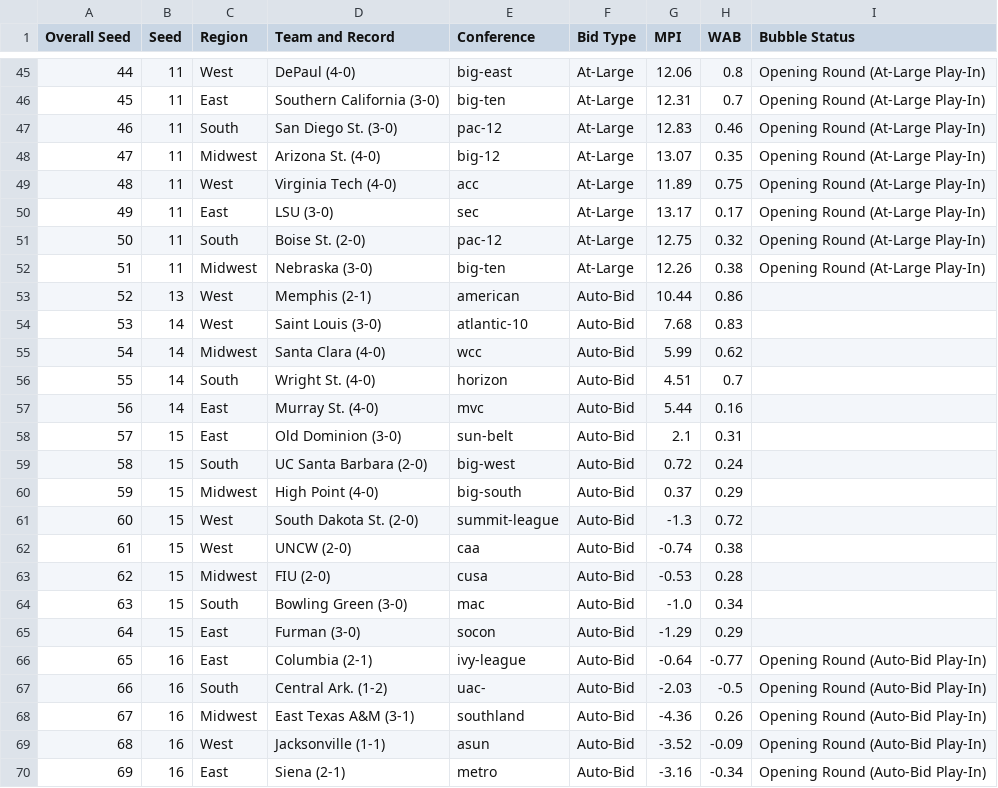
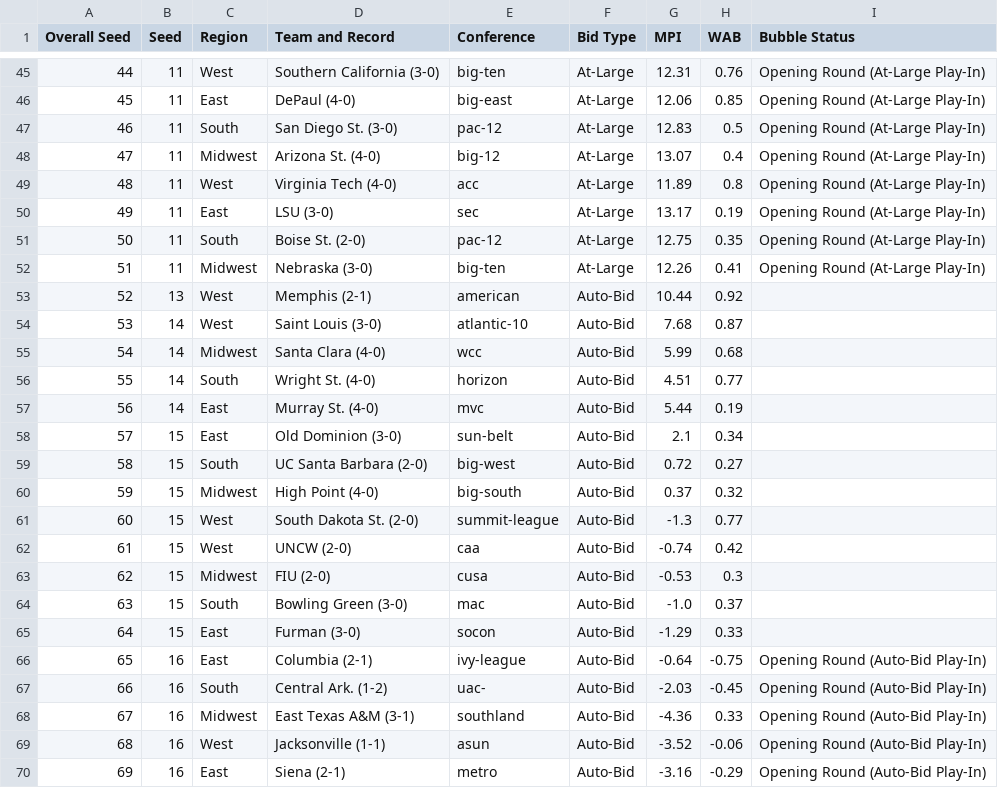
Before and after one commit to davidawilljr-eng/CBB-MPI-Model, a CSV file: data/bracket_current.csv, drawn as a sheet; only a part is shown, gaps mark what is left out; the diff covers the shown part only.

```diff
--- a/data/bracket_current.csv
+++ b/data/bracket_current.csv
@@ -45,26 +45,26 @@ Overall Seed,Seed,Region,Team and Record,Conference,Bid Type,MPI,WAB,Bubble Stat
-44,11,West,DePaul (4-0),big-east,At-Large,12.06,0.8,Opening Round (At-Large Play-In)
-45,11,East,Southern California (3-0),big-ten,At-Large,12.31,0.7,Opening Round (At-Large Play-In)
-46,11,South,San Diego St. (3-0),pac-12,At-Large,12.83,0.46,Opening Round (At-Large Play-In)
-47,11,Midwest,Arizona St. (4-0),big-12,At-Large,13.07,0.35,Opening Round (At-Large Play-In)
-48,11,West,Virginia Tech (4-0),acc,At-Large,11.89,0.75,Opening Round (At-Large Play-In)
-49,11,East,LSU (3-0),sec,At-Large,13.17,0.17,Opening Round (At-Large Play-In)
-50,11,South,Boise St. (2-0),pac-12,At-Large,12.75,0.32,Opening Round (At-Large Play-In)
-51,11,Midwest,Nebraska (3-0),big-ten,At-Large,12.26,0.38,Opening Round (At-Large Play-In)
-52,13,West,Memphis (2-1),american,Auto-Bid,10.44,0.86,
-53,14,West,Saint Louis (3-0),atlantic-10,Auto-Bid,7.68,0.83,
-54,14,Midwest,Santa Clara (4-0),wcc,Auto-Bid,5.99,0.62,
-55,14,South,Wright St. (4-0),horizon,Auto-Bid,4.51,0.7,
-56,14,East,Murray St. (4-0),mvc,Auto-Bid,5.44,0.16,
-57,15,East,Old Dominion (3-0),sun-belt,Auto-Bid,2.1,0.31,
-58,15,South,UC Santa Barbara (2-0),big-west,Auto-Bid,0.72,0.24,
-59,15,Midwest,High Point (4-0),big-south,Auto-Bid,0.37,0.29,
-60,15,West,South Dakota St. (2-0),summit-league,Auto-Bid,-1.3,0.72,
-61,15,West,UNCW (2-0),caa,Auto-Bid,-0.74,0.38,
-62,15,Midwest,FIU (2-0),cusa,Auto-Bid,-0.53,0.28,
-63,15,South,Bowling Green (3-0),mac,Auto-Bid,-1.0,0.34,
-64,15,East,Furman (3-0),socon,Auto-Bid,-1.29,0.29,
-65,16,East,Columbia (2-1),ivy-league,Auto-Bid,-0.64,-0.77,Opening Round (Auto-Bid Play-In)
-66,16,South,Central Ark. (1-2),uac-,Auto-Bid,-2.03,-0.5,Opening Round (Auto-Bid Play-In)
-67,16,Midwest,East Texas A&M (3-1),southland,Auto-Bid,-4.36,0.26,Opening Round (Auto-Bid Play-In)
-68,16,West,Jacksonville (1-1),asun,Auto-Bid,-3.52,-0.09,Opening Round (Auto-Bid Play-In)
-69,16,East,Siena (2-1),metro,Auto-Bid,-3.16,-0.34,Opening Round (Auto-Bid Play-In)
+44,11,West,Southern California (3-0),big-ten,At-Large,12.31,0.76,Opening Round (At-Large Play-In)
+45,11,East,DePaul (4-0),big-east,At-Large,12.06,0.85,Opening Round (At-Large Play-In)
+46,11,South,San Diego St. (3-0),pac-12,At-Large,12.83,0.5,Opening Round (At-Large Play-In)
+47,11,Midwest,Arizona St. (4-0),big-12,At-Large,13.07,0.4,Opening Round (At-Large Play-In)
+48,11,West,Virginia Tech (4-0),acc,At-Large,11.89,0.8,Opening Round (At-Large Play-In)
+49,11,East,LSU (3-0),sec,At-Large,13.17,0.19,Opening Round (At-Large Play-In)
+50,11,South,Boise St. (2-0),pac-12,At-Large,12.75,0.35,Opening Round (At-Large Play-In)
+51,11,Midwest,Nebraska (3-0),big-ten,At-Large,12.26,0.41,Opening Round (At-Large Play-In)
+52,13,West,Memphis (2-1),american,Auto-Bid,10.44,0.92,
+53,14,West,Saint Louis (3-0),atlantic-10,Auto-Bid,7.68,0.87,
+54,14,Midwest,Santa Clara (4-0),wcc,Auto-Bid,5.99,0.68,
+55,14,South,Wright St. (4-0),horizon,Auto-Bid,4.51,0.77,
+56,14,East,Murray St. (4-0),mvc,Auto-Bid,5.44,0.19,
+57,15,East,Old Dominion (3-0),sun-belt,Auto-Bid,2.1,0.34,
+58,15,South,UC Santa Barbara (2-0),big-west,Auto-Bid,0.72,0.27,
+59,15,Midwest,High Point (4-0),big-south,Auto-Bid,0.37,0.32,
+60,15,West,South Dakota St. (2-0),summit-league,Auto-Bid,-1.3,0.77,
+61,15,West,UNCW (2-0),caa,Auto-Bid,-0.74,0.42,
+62,15,Midwest,FIU (2-0),cusa,Auto-Bid,-0.53,0.3,
+63,15,South,Bowling Green (3-0),mac,Auto-Bid,-1.0,0.37,
+64,15,East,Furman (3-0),socon,Auto-Bid,-1.29,0.33,
+65,16,East,Columbia (2-1),ivy-league,Auto-Bid,-0.64,-0.75,Opening Round (Auto-Bid Play-In)
+66,16,South,Central Ark. (1-2),uac-,Auto-Bid,-2.03,-0.45,Opening Round (Auto-Bid Play-In)
+67,16,Midwest,East Texas A&M (3-1),southland,Auto-Bid,-4.36,0.33,Opening Round (Auto-Bid Play-In)
+68,16,West,Jacksonville (1-1),asun,Auto-Bid,-3.52,-0.06,Opening Round (Auto-Bid Play-In)
+69,16,East,Siena (2-1),metro,Auto-Bid,-3.16,-0.29,Opening Round (Auto-Bid Play-In)
```
Also changed, not shown: 72 edited cells elsewhere in this file, data/bracket_projected.csv, data/ratings.csv, 1 other file.
